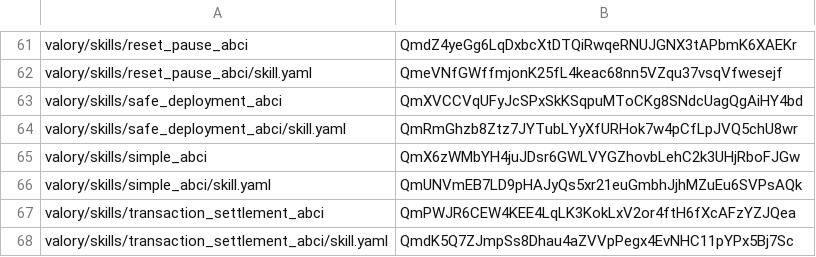
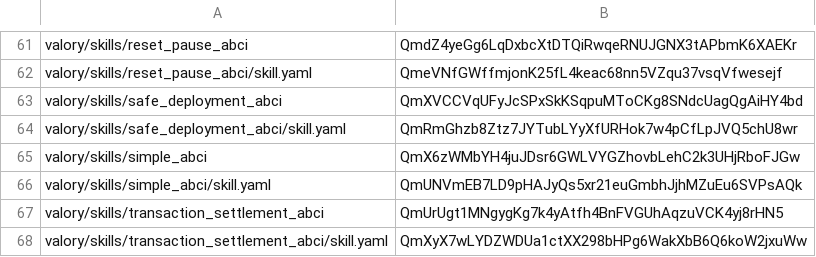
Before and after one commit to w1kke/olas-hello-world, a CSV file: packages/hashes.csv, drawn as a sheet; only a part is shown, gaps mark what is left out.

Commit message:
chore: updated hashes

```diff
--- a/packages/hashes.csv
+++ b/packages/hashes.csv
@@ -66,3 +66,3 @@ valory/skills/simple_abci,QmX6zWMbYH4juJDsr6GWLVYGZhovbLehC2k3UHjRboFJGw
 valory/skills/simple_abci/skill.yaml,QmUNVmEB7LD9pHAJyQs5xr21euGmbhJjhMZuEu6SVPsAQk
-valory/skills/transaction_settlement_abci,QmPWJR6CEW4KEE4LqLK3KokLxV2or4ftH6fXcAFzYZJQea
-valory/skills/transaction_settlement_abci/skill.yaml,QmdK5Q7ZJmpSs8Dhau4aZVVpPegx4EvNHC11pYPx5Bj7Sc
+valory/skills/transaction_settlement_abci,QmUrUgt1MNgygKg7k4yAtfh4BnFVGUhAqzuVCK4yj8rHN5
+valory/skills/transaction_settlement_abci/skill.yaml,QmXyX7wLYDZWDUa1ctXX298bHPg6WakXbB6Q6koW2jxuWw
```
Also changed, not shown: 1 other file.
